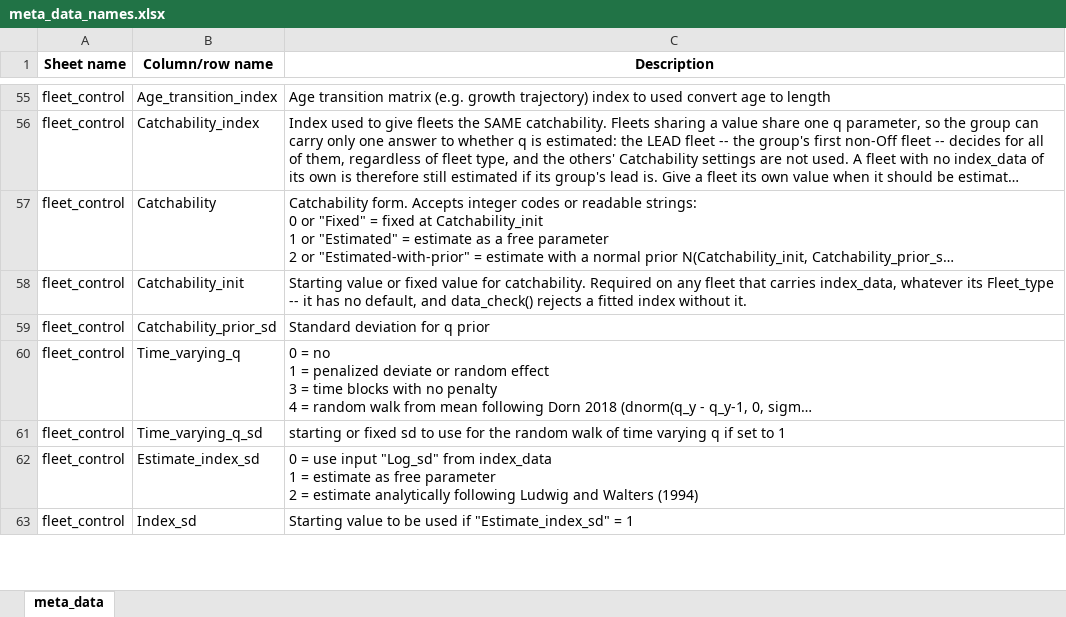
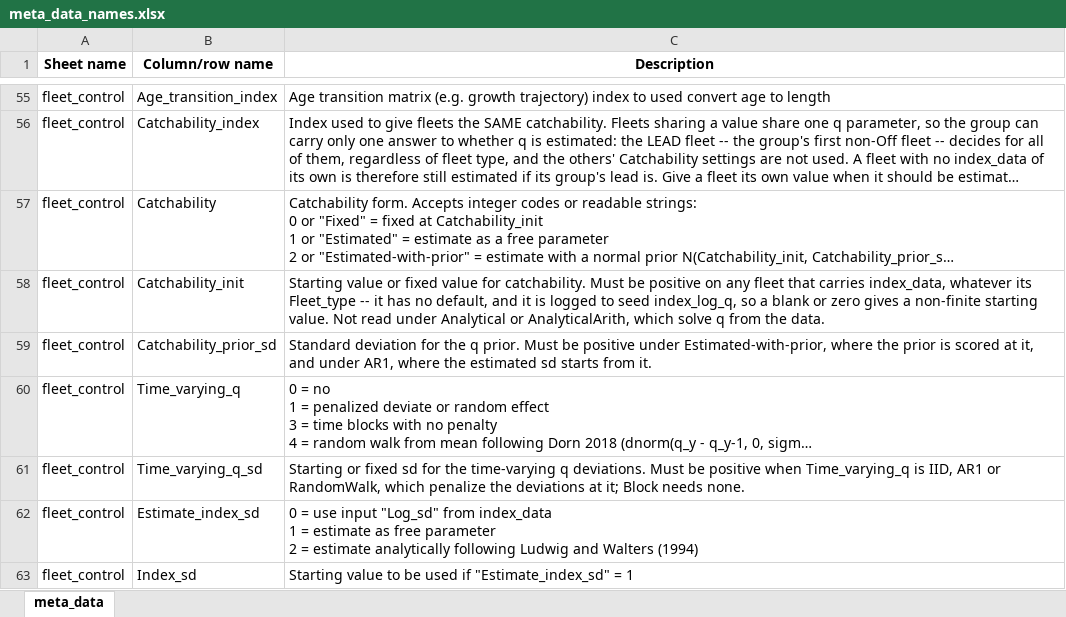
Before and after one commit to grantdadams/Rceattle, an Excel workbook: inst/extdata/meta_data_names.xlsx, sheet meta_data, drawn as a sheet; only a part is shown, gaps mark what is left out; long unchanged cells end in …; values as stored, in another font and other column widths than the file's, no borders; the diff names each change by its address in the sheet, - before the commit and + after, or states it on an @@ line.

Commit message:
Require the catchability columns each switch actually reads
data_check() asked for Catchability_init on any fleet carrying index data,
whatever the catchability form. Analytical and AnalyticalArith solve q from
the fleet's own observations and overwrite index_q (ceattle.cpp 8.2), so they
never read the column -- 17 of the 154 GOA/EBS hake and pollock workbooks in
Rceattle-models leave it blank and fit correctly. They were being rejected.

The other three q columns had no check at all. Index_sd, Catchability_prior_sd
and Time_varying_q_sd are logged when the parameter list is built, so a blank
or non-positive entry became a NaN or -Inf starting value and the objective
was not finite at the first evaluation -- reported by TMB, naming neither the
fleet nor the column. Each is now required under the switch that reads it, and
only that switch: Estimate_index_sd = "Estimated" (not "Analytical", which
derives the sd), Estimated-with-prior and AR1 catchability, and a penalized
Time_varying_q (not "Block", which carries none). Every condition mirrors
build_map()'s own gate, and every exemption was confirmed by fitting.

Also guard Ceq: a workbook with the bioenergetics columns left blank reached
`if (Ceq[sp] > 1)` with NA and stopped data_check() on R's bare "missing value
where TRUE/FALSE needed".

```diff
--- a/inst/extdata/meta_data_names.xlsx (sheet meta_data)
+++ b/inst/extdata/meta_data_names.xlsx (sheet meta_data)
-C58 (Description): …for catchability. Required on any fleet that carries index_data, whatever its Fleet_type -- it has no default, and data_check() rejects a fitted index without it.
+C58 (Description): …for catchability. Must be positive on any fleet that carries index_data, whatever its Fleet_type -- it has no default, and it is logged to seed index_log_q, so a blank or zero gives a non-finite starting value. Not read under Analytical or AnalyticalArith, which solve q from the data.
-C59 (Description): …deviation for q prior
+C59 (Description): …deviation for the q prior. Must be positive under Estimated-with-prior, where the prior is scored at it, and under AR1, where the estimated sd starts from it.
-C61 (Description): starting or fixed sd to use for the random walk of time varying q if set to 1
+C61 (Description): Starting or fixed sd for the time-varying q deviations. Must be positive when Time_varying_q is IID, AR1 or RandomWalk, which penalize the deviations at it; Block needs none.
```
Also changed, not shown: 4 other files.
